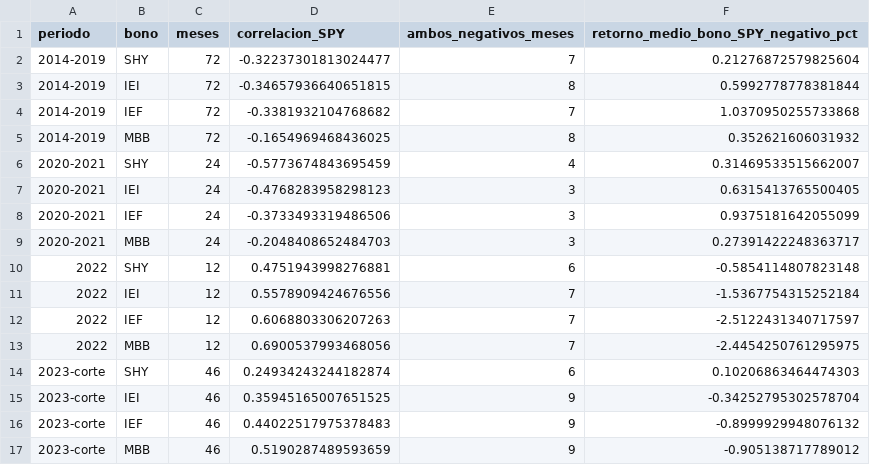
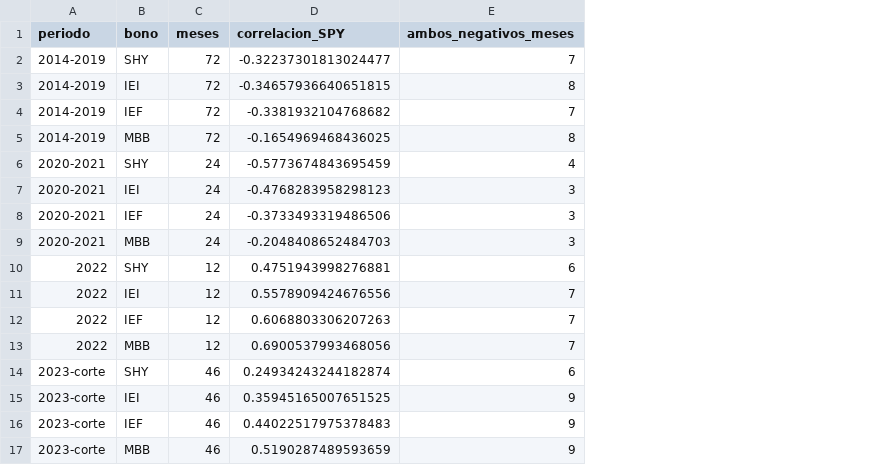
Before and after one commit to eldiegoveliz/presentacionasset, a CSV file: results/correlaciones.csv, drawn as a sheet; the diff names each change by its address in the sheet, - before the commit and + after, or states it on an @@ line.

```diff
--- a/results/correlaciones.csv
+++ b/results/correlaciones.csv
-column F, rows 1-17: retorno_medio_bono_SPY_negativo_pct | 0.21276872579825604 | 0.5992778778381844 | 1.0370950255733868 | 0.352621606031932 | 0.31469533515662007 | 0.6315413765500405 | 0.9375181642055099 | 0.27391422248363717 | -0.5854114807823148 | -1.5367754315252184 | -2.5122431340717597 | -2.4454250761295975 | 0.10206863464474303 | -0.34252795302578704 | -0.8999929948076132 | -0.905138717789012
```
Also changed, not shown: results/incertidumbre.csv, results/retornos_carteras_clp.csv, 36 other files.
